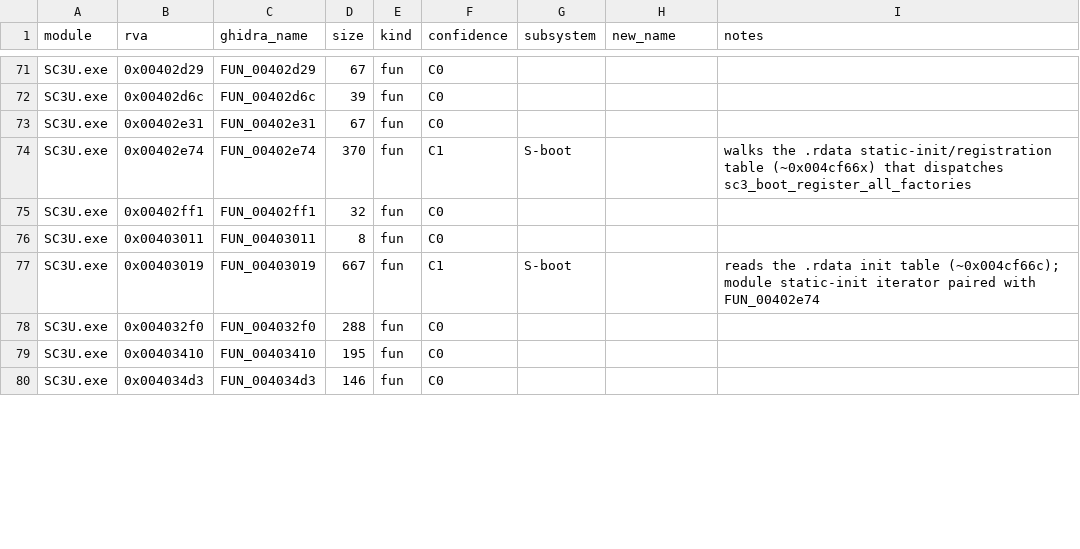
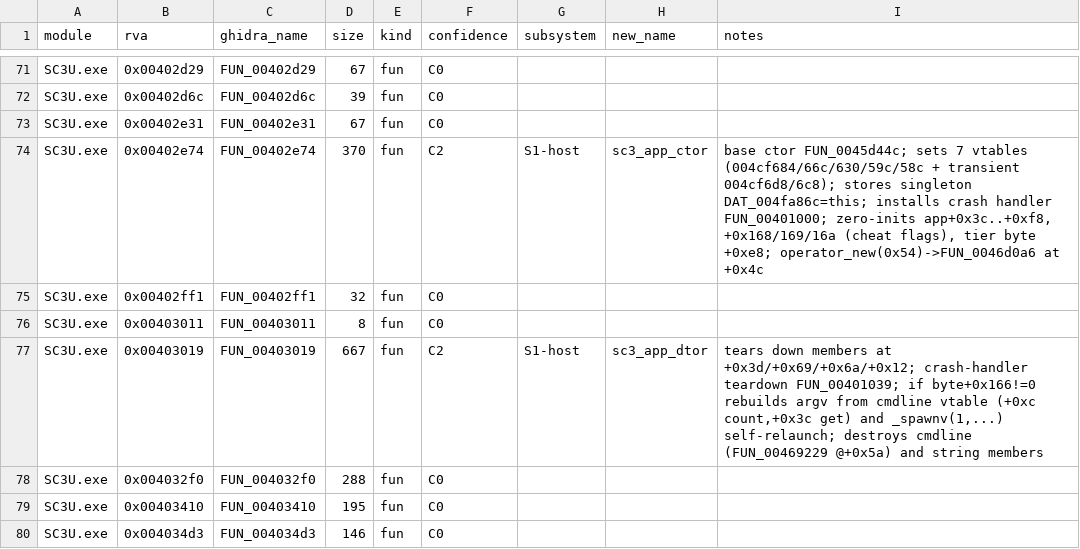
Before and after one commit to nanofives/sc3kre, a CSV file: functions.csv, drawn as a sheet; only a part is shown, gaps mark what is left out; the diff covers the shown part only.

```diff
--- a/functions.csv
+++ b/functions.csv
@@ -73,6 +73,6 @@
 "SC3U.exe","0x00402e31","FUN_00402e31","67","fun","C0","","",""
-"SC3U.exe","0x00402e74","FUN_00402e74","370","fun","C1","S-boot","","walks the .rdata static-init/registration table (~0x004cf66x) that dispatches sc3_boot_register_all_factories"
+"SC3U.exe","0x00402e74","FUN_00402e74","370","fun","C2","S1-host","sc3_app_ctor","base ctor FUN_0045d44c; sets 7 vtables (004cf684/66c/630/59c/58c + transient 004cf6d8/6c8); stores singleton DAT_004fa86c=this; installs crash handler FUN_00401000; zero-inits app+0x3c..+0xf8, +0x168/169/16a (cheat flags), tier byte +0xe8; operator_new(0x54)->FUN_0046d0a6 at +0x4c"
 "SC3U.exe","0x00402ff1","FUN_00402ff1","32","fun","C0","","",""
 "SC3U.exe","0x00403011","FUN_00403011","8","fun","C0","","",""
-"SC3U.exe","0x00403019","FUN_00403019","667","fun","C1","S-boot","","reads the .rdata init table (~0x004cf66c); module static-init iterator paired with FUN_00402e74"
+"SC3U.exe","0x00403019","FUN_00403019","667","fun","C2","S1-host","sc3_app_dtor","tears down members at +0x3d/+0x69/+0x6a/+0x12; crash-handler teardown FUN_00401039; if byte+0x166!=0 rebuilds argv from cmdline vtable (+0xc count,+0x3c get) and _spawnv(1,...) self-relaunch; destroys cmdline (FUN_00469229 @+0x5a) and string members"
 "SC3U.exe","0x004032f0","FUN_004032f0","288","fun","C0","","",""
```
Also changed, not shown: 135 edited cells elsewhere in this file, 8 other files.
